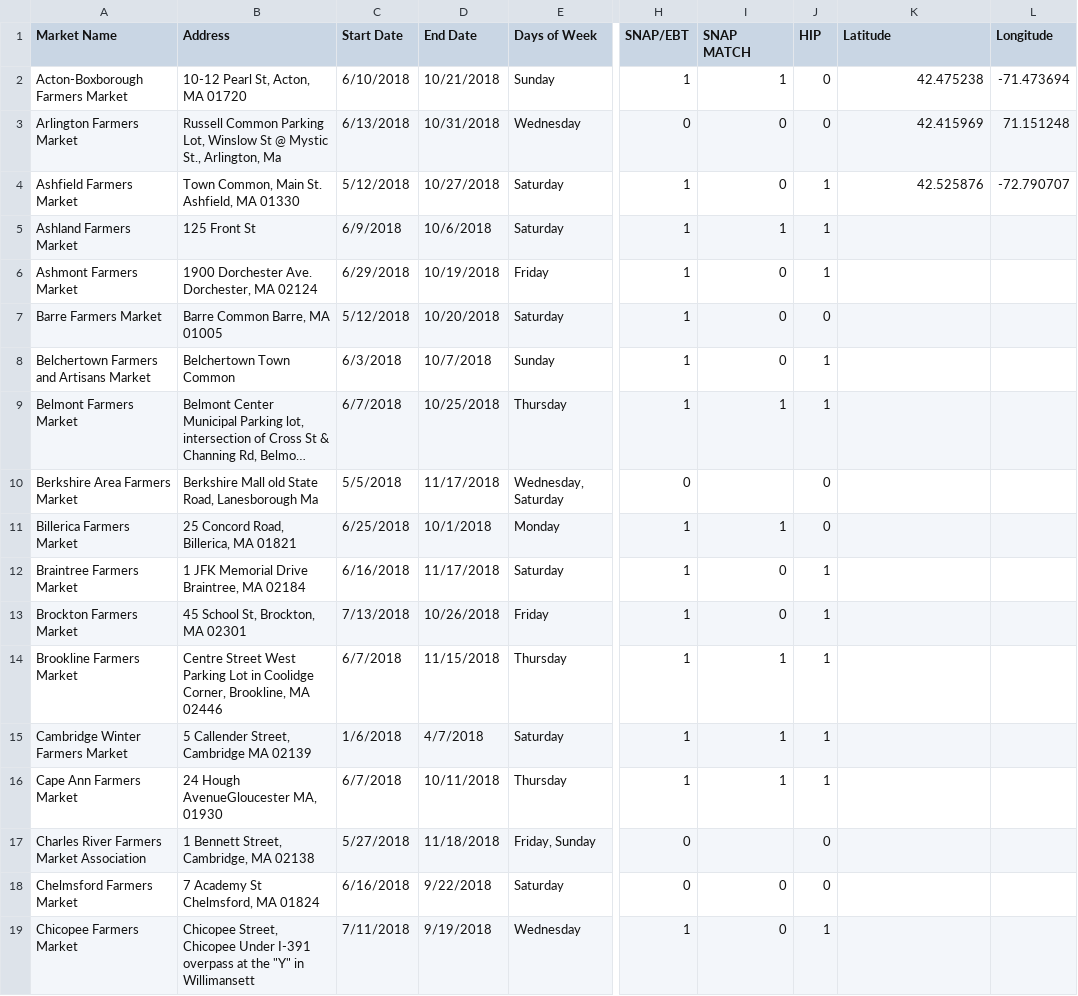
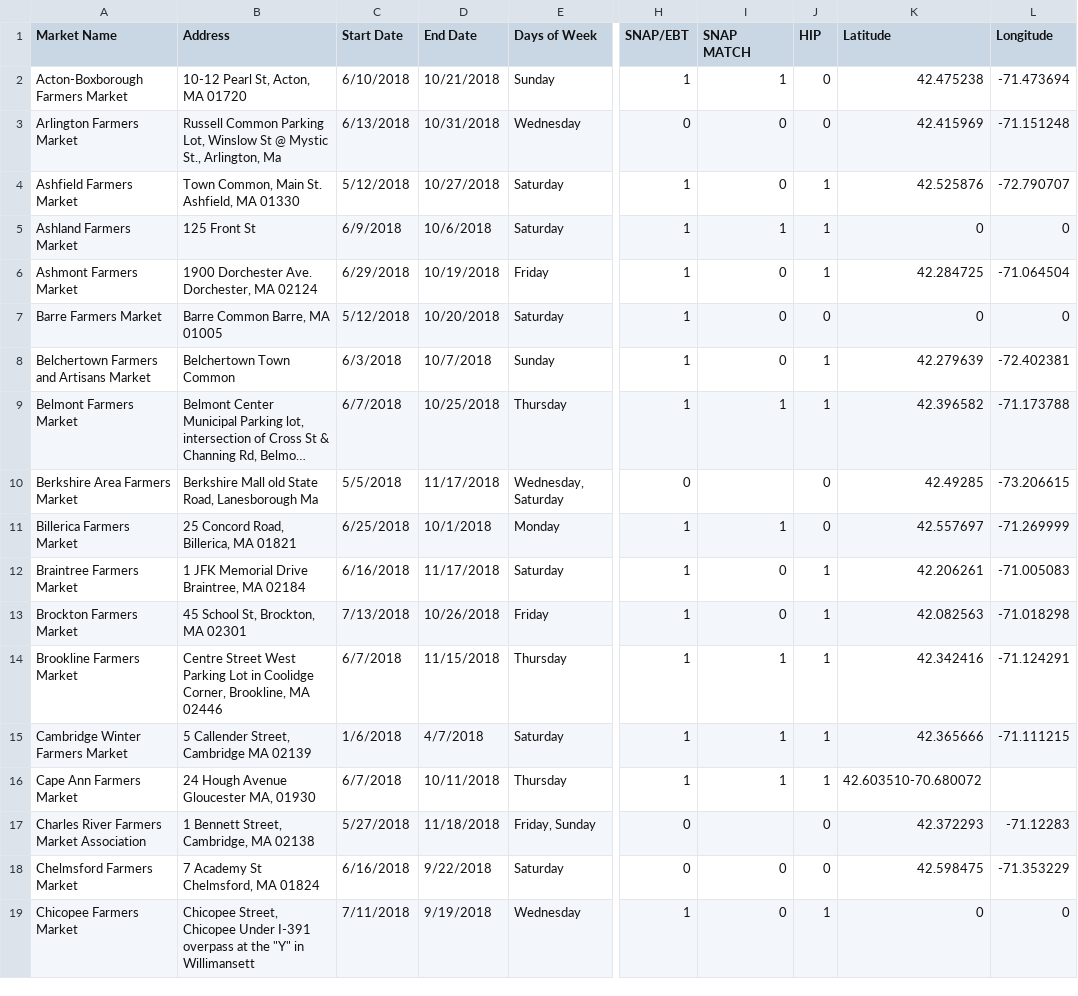
Before and after one commit to rosahsu/Code4Good--Mass-Farmers-Market, a CSV file: tweak.csv, drawn as a sheet; only a part is shown, gaps mark what is left out; long unchanged cells end in …; the diff covers the shown part only; the diff names each change by its address in the sheet, - before the commit and + after, or states it on an @@ line.

```diff
--- a/tweak.csv
+++ b/tweak.csv
-L3 (Longitude): 71.151248
+L3 (Longitude): -71.151248
-K5 (Latitude): (empty)
+K5 (Latitude): 0
-L5 (Longitude): (empty)
+L5 (Longitude): 0
-K6 (Latitude): (empty)
+K6 (Latitude): 42.284725
-L6 (Longitude): (empty)
+L6 (Longitude): -71.064504
-K7 (Latitude): (empty)
+K7 (Latitude): 0
-L7 (Longitude): (empty)
+L7 (Longitude): 0
-K8 (Latitude): (empty)
+K8 (Latitude): 42.279639
-L8 (Longitude): (empty)
+L8 (Longitude): -72.402381
-K9 (Latitude): (empty)
+K9 (Latitude): 42.396582
-L9 (Longitude): (empty)
+L9 (Longitude): -71.173788
-K10 (Latitude): (empty)
+K10 (Latitude): 42.49285
-L10 (Longitude): (empty)
+L10 (Longitude): -73.206615
-K11 (Latitude): (empty)
+K11 (Latitude): 42.557697
-L11 (Longitude): (empty)
+L11 (Longitude): -71.269999
-K12 (Latitude): (empty)
+K12 (Latitude): 42.206261
-L12 (Longitude): (empty)
+L12 (Longitude): -71.005083
-K13 (Latitude): (empty)
+K13 (Latitude): 42.082563
-L13 (Longitude): (empty)
+L13 (Longitude): -71.018298
-K14 (Latitude): (empty)
+K14 (Latitude): 42.342416
-L14 (Longitude): (empty)
+L14 (Longitude): -71.124291
-K15 (Latitude): (empty)
+K15 (Latitude): 42.365666
-L15 (Longitude): (empty)
+L15 (Longitude): -71.111215
-B16 (Address): 24 Hough AvenueGloucester MA, 01930
+B16 (Address): 24 Hough Avenue Gloucester MA, 01930
-K16 (Latitude): (empty)
+K16 (Latitude): 42.603510-70.680072
-K17 (Latitude): (empty)
+K17 (Latitude): 42.372293
-L17 (Longitude): (empty)
+L17 (Longitude): -71.12283
-K18 (Latitude): (empty)
+K18 (Latitude): 42.598475
-L18 (Longitude): (empty)
+L18 (Longitude): -71.353229
-K19 (Latitude): (empty)
+K19 (Latitude): 0
-L19 (Longitude): (empty)
+L19 (Longitude): 0
```
Also changed, not shown: 92 edited cells elsewhere in this file, 2 other files.
